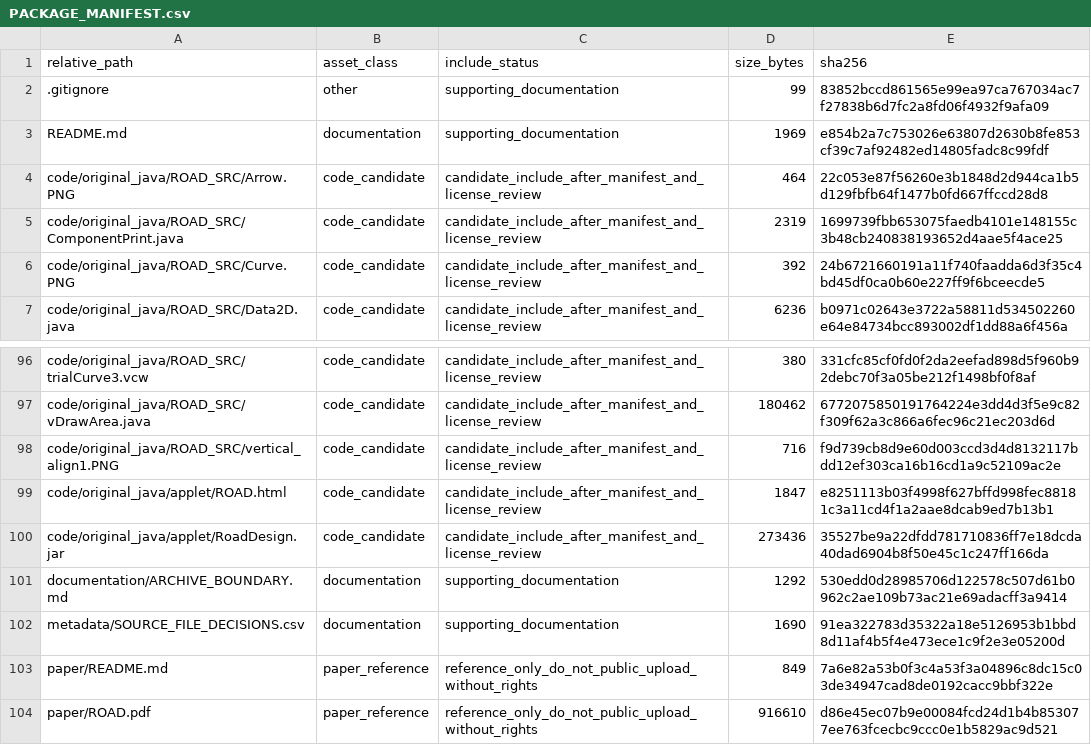
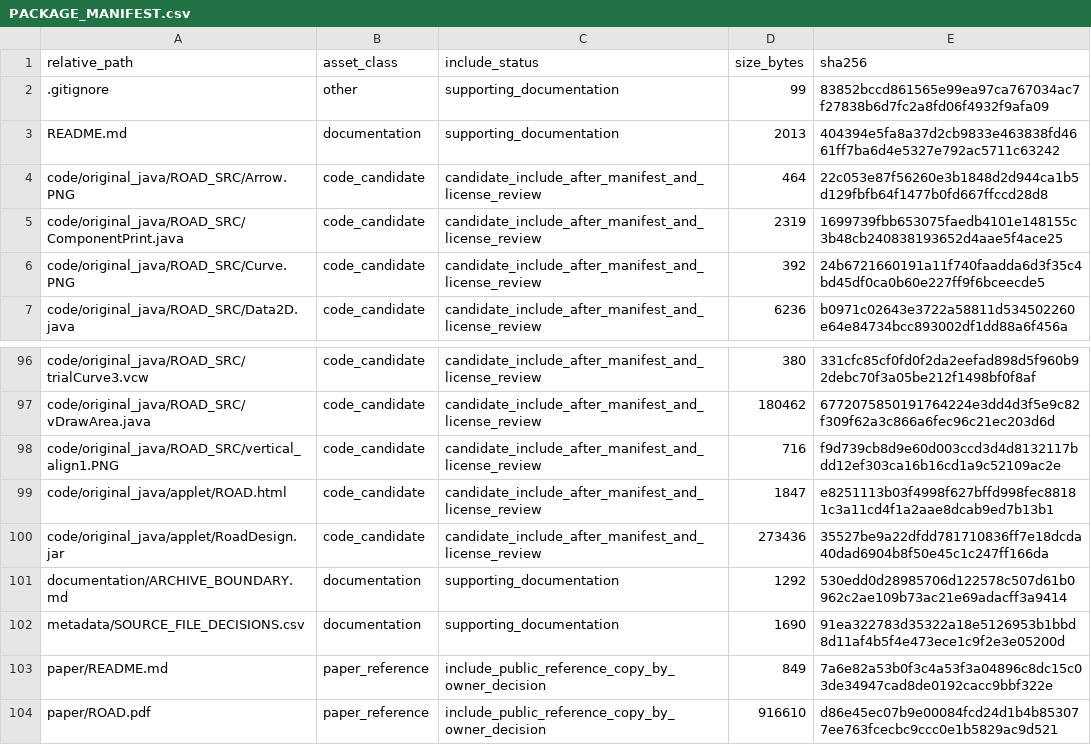
Before and after one commit to dlevinson/paper-2013-08-road-an-interactive-geometric-design-tool-for-transportation-education, a CSV file: PACKAGE_MANIFEST.csv, drawn as a sheet; only a part is shown, gaps mark what is left out.

Commit message:
Prepare public package snapshot

```diff
--- a/PACKAGE_MANIFEST.csv
+++ b/PACKAGE_MANIFEST.csv
@@ -2,3 +2,3 @@ relative_path,asset_class,include_status,size_bytes,sha256
 .gitignore,other,supporting_documentation,99,83852bccd861565e99ea97ca767034ac7f27838b6d7fc2a8fd06f4932f9afa09
-README.md,documentation,supporting_documentation,1969,e854b2a7c753026e63807d2630b8fe853cf39c7af92482ed14805fadc8c99fdf
+README.md,documentation,supporting_documentation,2013,404394e5fa8a37d2cb9833e463838fd4661ff7ba6d4e5327e792ac5711c63242
 code/original_java/ROAD_SRC/Arrow.PNG,code_candidate,candidate_include_after_manifest_and_license_review,464,22c053e87f56260e3b1848d2d944ca1b5d129fbfb64f1477b0fd667ffccd28d8
@@ -102,3 +102,3 @@ documentation/ARCHIVE_BOUNDARY.md,documentation,supporting_documentation,1292,53
 metadata/SOURCE_FILE_DECISIONS.csv,documentation,supporting_documentation,1690,91ea322783d35322a18e5126953b1bbd8d11af4b5f4e473ece1c9f2e3e05200d
-paper/README.md,paper_reference,reference_only_do_not_public_upload_without_rights,849,7a6e82a53b0f3c4a53f3a04896c8dc15c03de34947cad8de0192cacc9bbf322e
-paper/ROAD.pdf,paper_reference,reference_only_do_not_public_upload_without_rights,916610,d86e45ec07b9e00084fcd24d1b4b853077ee763fcecbc9ccc0e1b5829ac9d521
+paper/README.md,paper_reference,include_public_reference_copy_by_owner_decision,849,7a6e82a53b0f3c4a53f3a04896c8dc15c03de34947cad8de0192cacc9bbf322e
+paper/ROAD.pdf,paper_reference,include_public_reference_copy_by_owner_decision,916610,d86e45ec07b9e00084fcd24d1b4b853077ee763fcecbc9ccc0e1b5829ac9d521
```
Also changed, not shown: 3 other files.
